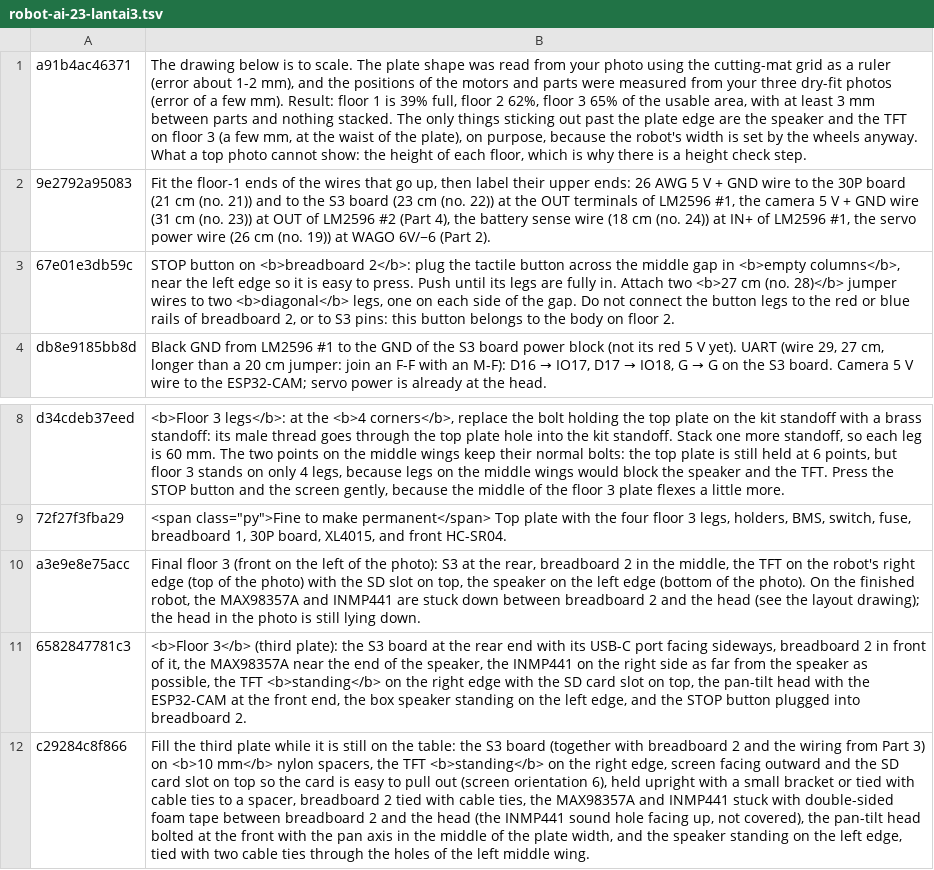
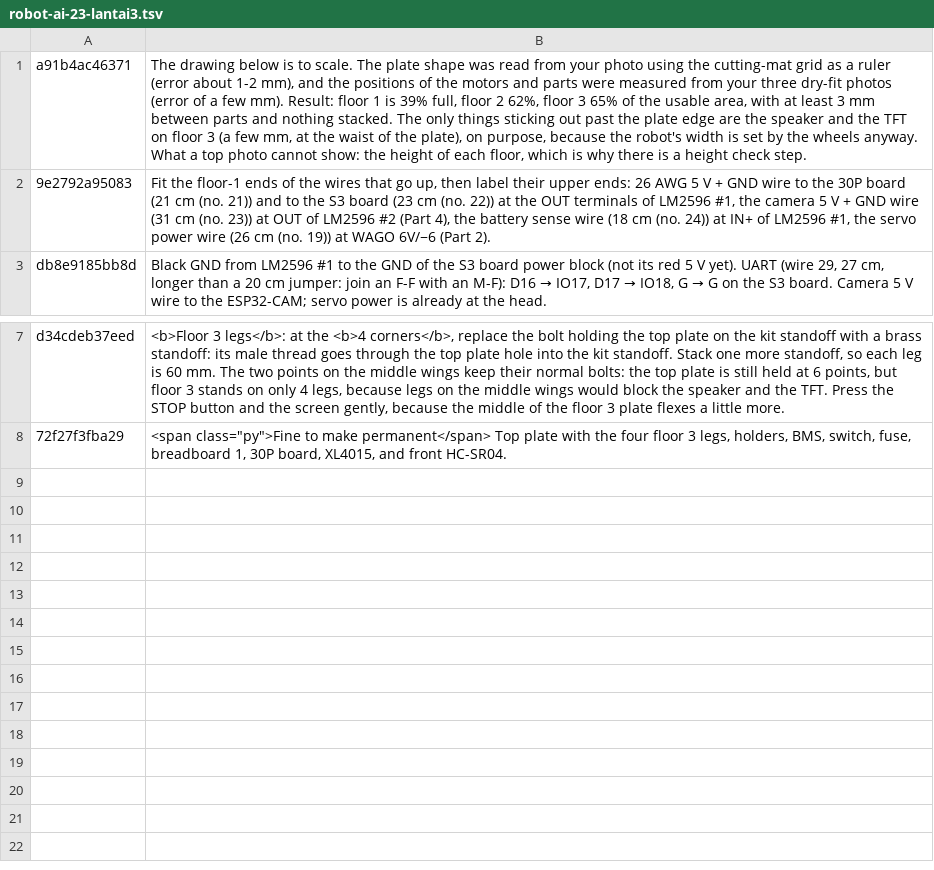
Before and after one commit to rizkyadisatria/rizkyadisatria.github.io, a TSV file: public/controller/_alat/terjemahan/robot-ai-23-lantai3.tsv, drawn as a sheet; only a part is shown, gaps mark what is left out; the diff names each change by its address in the sheet, - before the commit and + after, or states it on an @@ line.

Commit message:
MAX98357A dan INMP441 ditancap di breadboard 2 dengan kolom tetap; STOP di kolom 21-23

```diff
--- a/public/controller/_alat/terjemahan/robot-ai-23-lantai3.tsv
+++ b/public/controller/_alat/terjemahan/robot-ai-23-lantai3.tsv
-row 3: 67e01e3db59c | STOP button on <b>breadboard 2</b>: plug the tactile button across the middle gap in <b>empty columns</b>, near the left edge so it is easy to press. Push until its legs are fully in. Attach two <b>27 cm (no. 28)</b> jumper wires to two <b>diagonal</b> legs, one on each side of the gap. Do not connect the button legs to the red or blue rails of breadboard 2, or to S3 pins: this button belongs to the body on floor 2.
-row 10: a3e9e8e75acc | Final floor 3 (front on the left of the photo): S3 at the rear, breadboard 2 in the middle, the TFT on the robot's right edge (top of the photo) with the SD slot on top, the speaker on the left edge (bottom of the photo). On the finished robot, the MAX98357A and INMP441 are stuck down between breadboard 2 and the head (see the layout drawing); the head in the photo is still lying down.
-row 11: 6582847781c3 | <b>Floor 3</b> (third plate): the S3 board at the rear end with its USB-C port facing sideways, breadboard 2 in front of it, the MAX98357A near the end of the speaker, the INMP441 on the right side as far from the speaker as possible, the TFT <b>standing</b> on the right edge with the SD card slot on top, the pan-tilt head with the ESP32-CAM at the front end, the box speaker standing on the left edge, and the STOP button plugged into breadboard 2.
-row 12: c29284c8f866 | Fill the third plate while it is still on the table: the S3 board (together with breadboard 2 and the wiring from Part 3) on <b>10 mm</b> nylon spacers, the TFT <b>standing</b> on the right edge, screen facing outward and the SD card slot on top so the card is easy to pull out (screen orientation 6), held upright with a small bracket or tied with cable ties to a spacer, breadboard 2 tied with cable ties, the MAX98357A and INMP441 stuck with double-sided foam tape between breadboard 2 and the head (the INMP441 sound hole facing up, not covered), the pan-tilt head bolted at the front with the pan axis in the middle of the plate width, and the speaker standing on the left edge, tied with two cable ties through the holes of the left middle wing.
```
Also changed, not shown: public/controller/_alat/terjemahan/robot-ai-05-otak.tsv, public/controller/_alat/terjemahan/robot-ai-11-langkah-otak.tsv, 13 other files.
